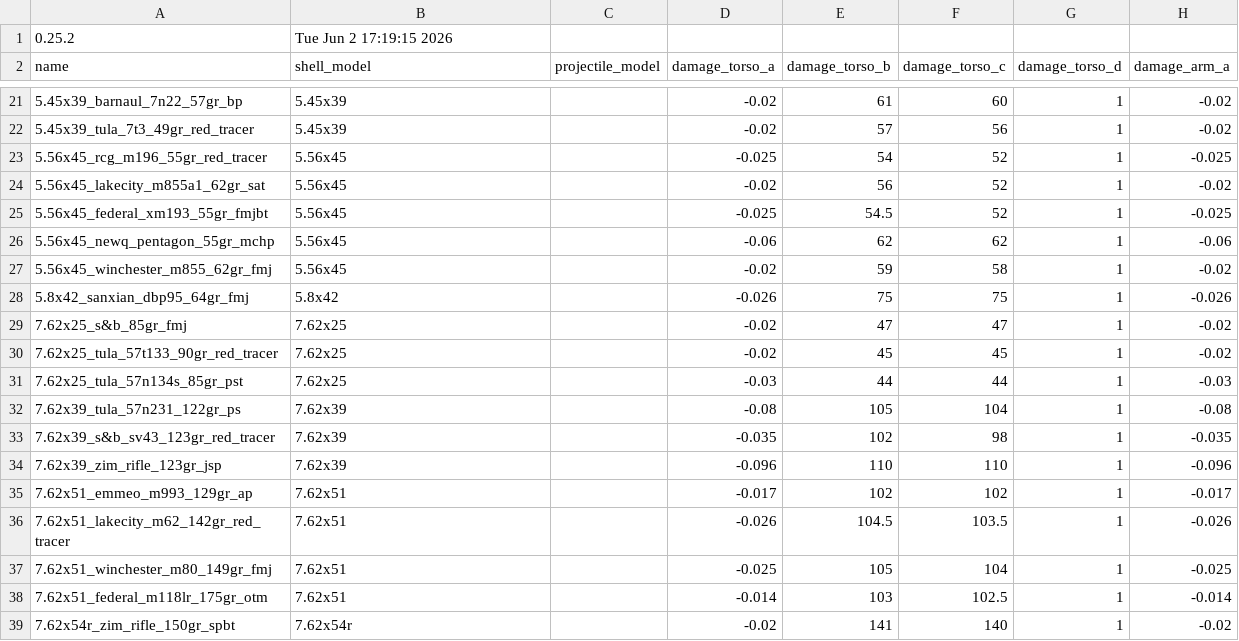
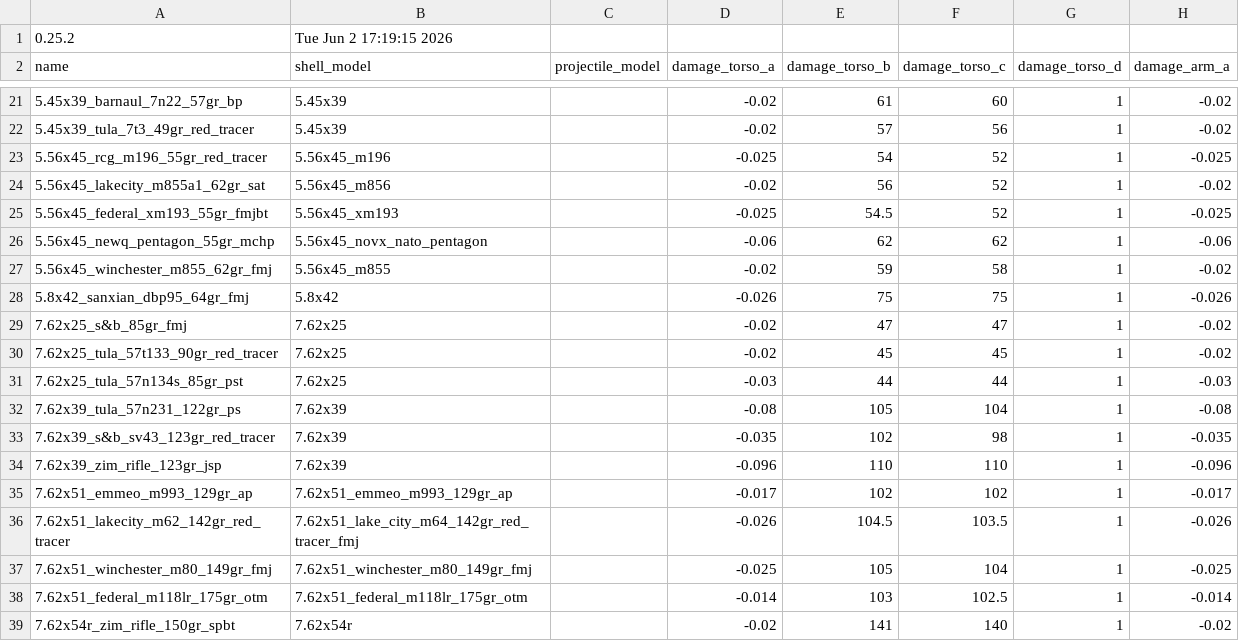
Before and after one commit to recoil-group/deadline-balancing, a CSV file: calibers.csv, drawn as a sheet; only a part is shown, gaps mark what is left out; the diff names each change by its address in the sheet, - before the commit and + after, or states it on an @@ line.

Commit message:
Update calibers.csv

```diff
--- a/calibers.csv
+++ b/calibers.csv
-B23 (shell_model): 5.56x45
+B23 (shell_model): 5.56x45_m196
-B24 (shell_model): 5.56x45
+B24 (shell_model): 5.56x45_m856
-B25 (shell_model): 5.56x45
+B25 (shell_model): 5.56x45_xm193
-B26 (shell_model): 5.56x45
+B26 (shell_model): 5.56x45_novx_nato_pentagon
-B27 (shell_model): 5.56x45
+B27 (shell_model): 5.56x45_m855
-B35 (shell_model): 7.62x51
+B35 (shell_model): 7.62x51_emmeo_m993_129gr_ap
-B36 (shell_model): 7.62x51
+B36 (shell_model): 7.62x51_lake_city_m64_142gr_red_tracer_fmj
-B37 (shell_model): 7.62x51
+B37 (shell_model): 7.62x51_winchester_m80_149gr_fmj
-B38 (shell_model): 7.62x51
+B38 (shell_model): 7.62x51_federal_m118lr_175gr_otm
```
